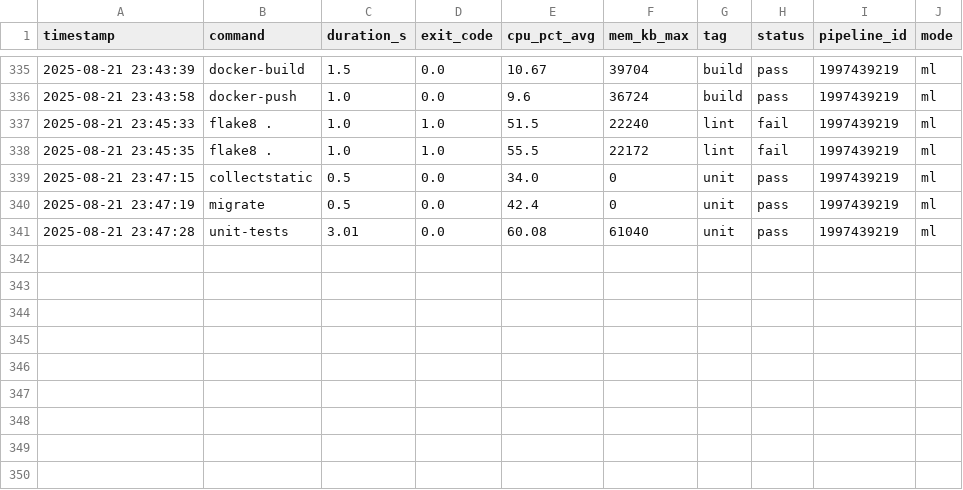
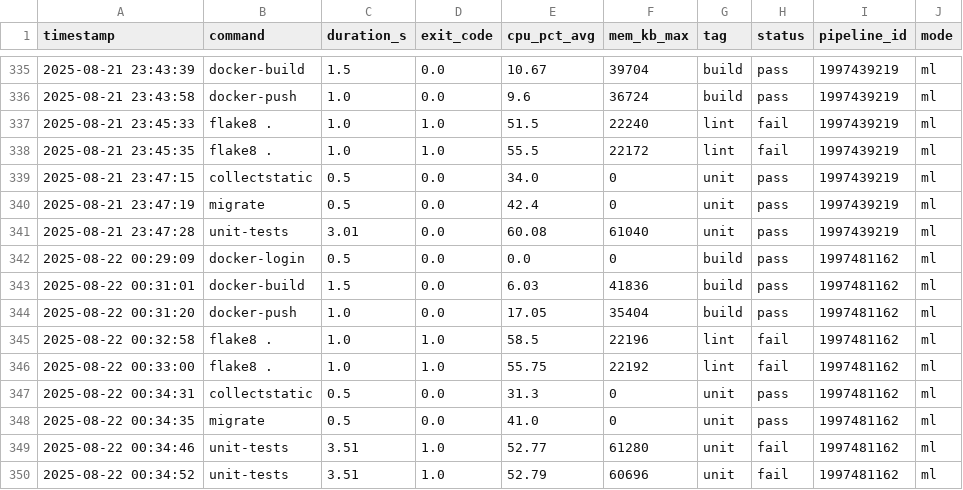
Before and after one commit to VanessaKingsleyHerts/BidShopping, a CSV file: data/all_logs.csv, drawn as a sheet; only a part is shown, gaps mark what is left out.

Commit message:
ci: update merged CI log dataset (2025-08-22 00:36:19 UTC) [skip ci]

```diff
--- a/data/all_logs.csv
+++ b/data/all_logs.csv
@@ -341 +341,10 @@ timestamp,command,duration_s,exit_code,cpu_pct_avg,mem_kb_max,tag,status,pipelin
 2025-08-21 23:47:28,unit-tests,3.01,0.0,60.08,61040,unit,pass,1997439219,ml
+2025-08-22 00:29:09,docker-login,0.5,0.0,0.0,0,build,pass,1997481162,ml
+2025-08-22 00:31:01,docker-build,1.5,0.0,6.03,41836,build,pass,1997481162,ml
+2025-08-22 00:31:20,docker-push,1.0,0.0,17.05,35404,build,pass,1997481162,ml
+2025-08-22 00:32:58,flake8 .,1.0,1.0,58.5,22196,lint,fail,1997481162,ml
+2025-08-22 00:33:00,flake8 .,1.0,1.0,55.75,22192,lint,fail,1997481162,ml
+2025-08-22 00:34:31,collectstatic,0.5,0.0,31.3,0,unit,pass,1997481162,ml
+2025-08-22 00:34:35,migrate,0.5,0.0,41.0,0,unit,pass,1997481162,ml
+2025-08-22 00:34:46,unit-tests,3.51,1.0,52.77,61280,unit,fail,1997481162,ml
+2025-08-22 00:34:52,unit-tests,3.51,1.0,52.79,60696,unit,fail,1997481162,ml
```
